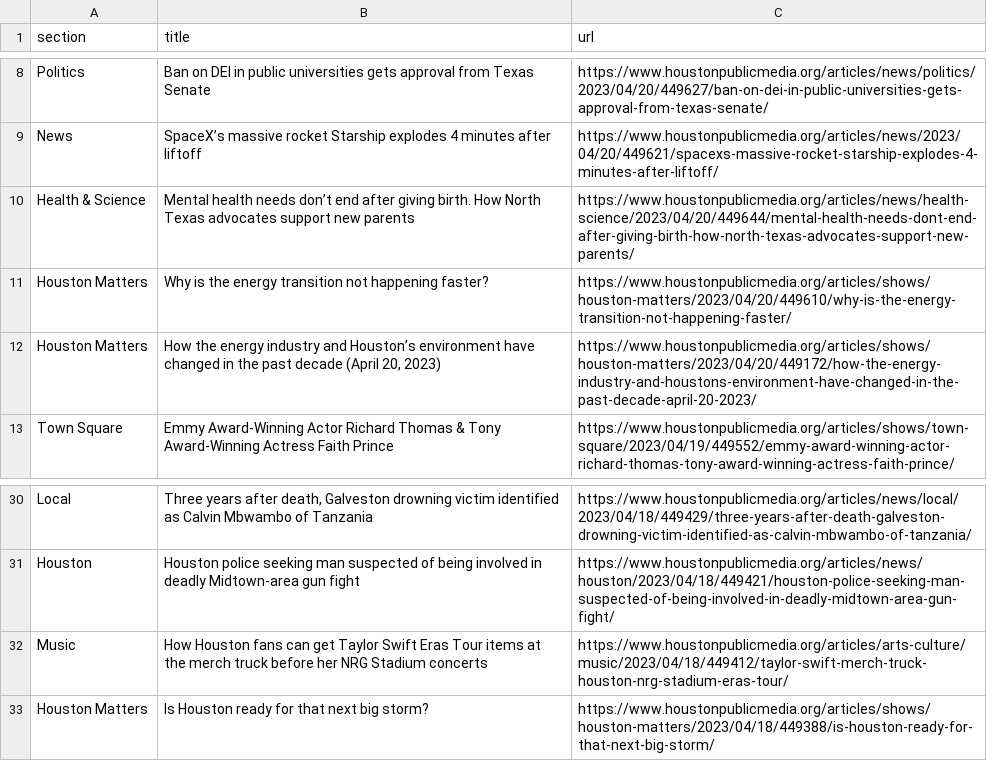
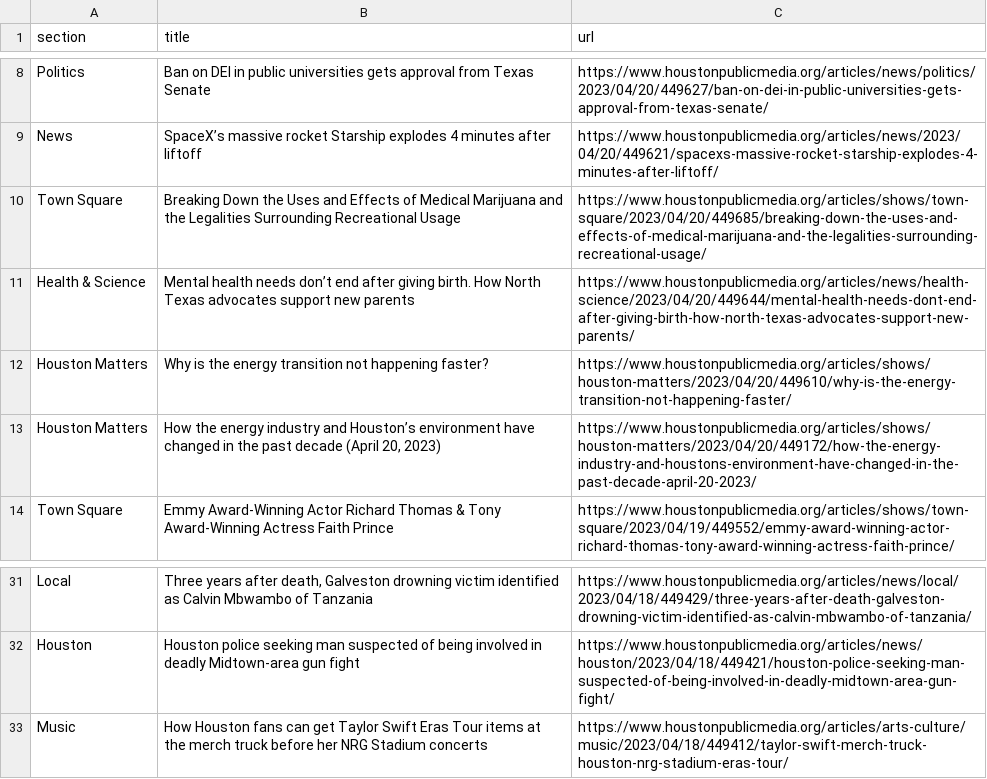
Before and after one commit to js5966/auto_run, a CSV file: npr.csv, drawn as a sheet; only a part is shown, gaps mark what is left out.

```diff
--- a/npr.csv
+++ b/npr.csv
@@ -9,2 +9,3 @@ Politics,Ban on DEI in public universities gets approval from Texas Senate,https
 News,SpaceX’s massive rocket Starship explodes 4 minutes after liftoff,https://www.houstonpublicmedia.org/articles/news/2023/04/20/449621/spacexs-massive-rocket-starship-explodes-4-minutes-after-liftoff/
+Town Square,Breaking Down the Uses and Effects of Medical Marijuana and the Legalities Surrounding Recreational Usage,https://www.houstonpublicmedia.org/articles/shows/town-square/2023/04/20/449685/breaking-down-the-uses-and-effects-of-medical-marijuana-and-the-legalities-surrounding-recreational-usage/
 Health & Science,Mental health needs don’t end after giving birth. How North Texas advocates support new parents,https://www.houstonpublicmedia.org/articles/news/health-science/2023/04/20/449644/mental-health-needs-dont-end-after-giving-birth-how-north-texas-advocates-support-new-parents/
@@ -32,2 +33 @@ Houston,Houston police seeking man suspected of being involved in deadly Midtown
 Music,How Houston fans can get Taylor Swift Eras Tour items at the merch truck before her NRG Stadium concerts,https://www.houstonpublicmedia.org/articles/arts-culture/music/2023/04/18/449412/taylor-swift-merch-truck-houston-nrg-stadium-eras-tour/
-Houston Matters,Is Houston ready for that next big storm?,https://www.houstonpublicmedia.org/articles/shows/houston-matters/2023/04/18/449388/is-houston-ready-for-that-next-big-storm/
```
